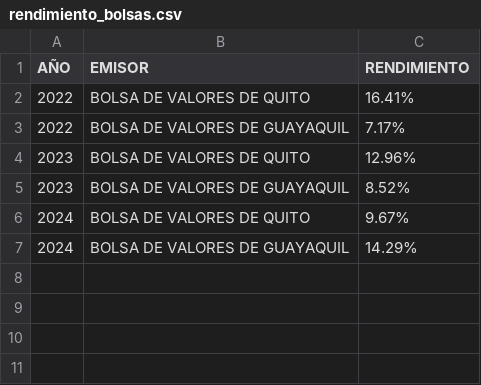
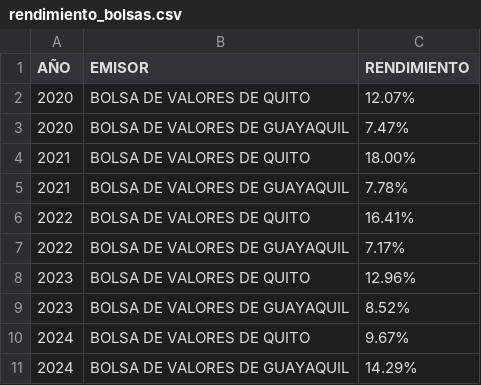
Before and after one commit to TRomMV/Reporte-Metrovalores, a CSV file: data/rendimiento_bolsas.csv, drawn as a sheet; the diff names each change by its address in the sheet, - before the commit and + after, or states it on an @@ line.

```diff
--- a/data/rendimiento_bolsas.csv
+++ b/data/rendimiento_bolsas.csv
+row 2: 2020 | BOLSA DE VALORES DE QUITO | 12.07%
+row 3: 2020 | BOLSA DE VALORES DE GUAYAQUIL | 7.47%
+row 4: 2021 | BOLSA DE VALORES DE QUITO | 18.00%
+row 5: 2021 | BOLSA DE VALORES DE GUAYAQUIL | 7.78%
```
Also changed, not shown: data/acciones_2025.csv, data/acciones_combinadas.csv, 5 other files.
